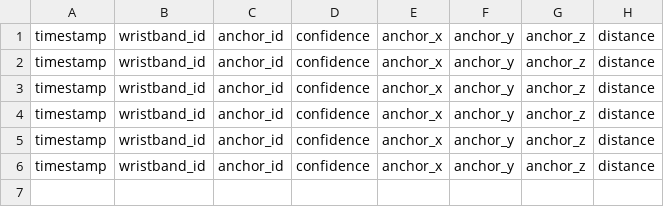
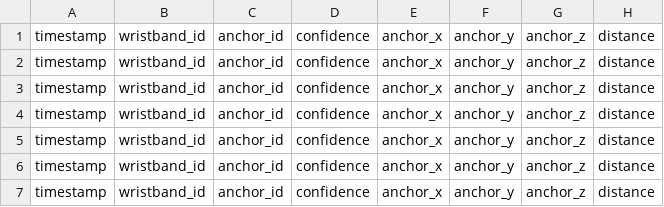
Before and after one commit to Bal4626/IoT-Group-4, a CSV file: scan_log.csv, drawn as a sheet; the diff names each change by its address in the sheet, - before the commit and + after, or states it on an @@ line.

```diff
--- a/scan_log.csv
+++ b/scan_log.csv
+row 7: timestamp | wristband_id | anchor_id | confidence | anchor_x | anchor_y | anchor_z | distance
```
Also changed, not shown: 1 other file.
